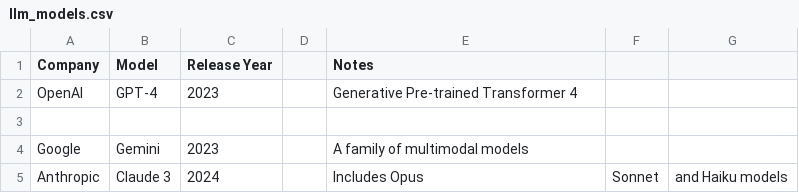
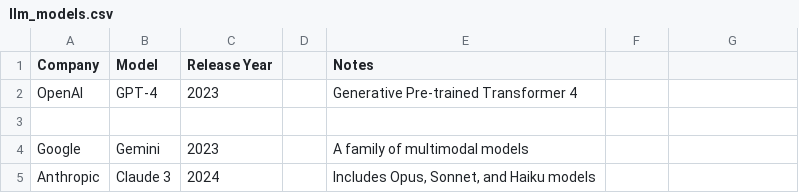
Before and after one commit to PacktPublishing/Building-Natural-Language-Pipelines, a CSV file: ch4/jupyter-notebooks/data_for_indexing/llm_models.csv, drawn as a sheet.

Commit message:
Fix CSV parsing and update indexing pipeline outputs
Corrected CSV formatting in llm_models.csv to resolve tokenization errors. Updated the notebook and pipeline image to reflect successful document ingestion and increased document count, with error messages removed from the output.

```diff
--- a/ch4/jupyter-notebooks/data_for_indexing/llm_models.csv
+++ b/ch4/jupyter-notebooks/data_for_indexing/llm_models.csv
@@ -4,2 +4,2 @@ OpenAI,GPT-4,2023,,Generative Pre-trained Transformer 4
 Google,Gemini,2023,,A family of multimodal models
-Anthropic,Claude 3,2024,,Includes Opus, Sonnet, and Haiku models
+Anthropic,Claude 3,2024,,"Includes Opus, Sonnet, and Haiku models"
```
Also changed, not shown: 2 other files.
